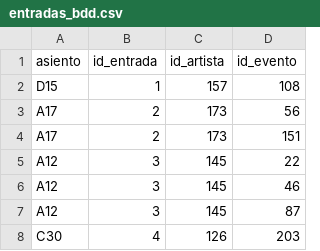
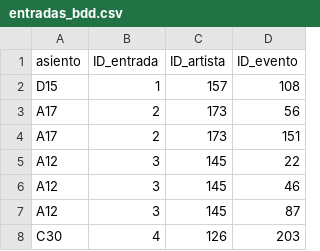
Before and after one commit to gaspcr/pagina, a CSV file: Datos Impares/entradas_bdd.csv, drawn as a sheet; only a part is shown.

```diff
--- a/Datos Impares/entradas_bdd.csv
+++ b/Datos Impares/entradas_bdd.csv
@@ -1,2 +1,2 @@
-asiento,id_entrada,id_artista,id_evento
+asiento,ID_entrada,ID_artista,ID_evento
 D15,1,157,108
```
Also changed, not shown: Datos Impares/artistas_bdd.csv.
